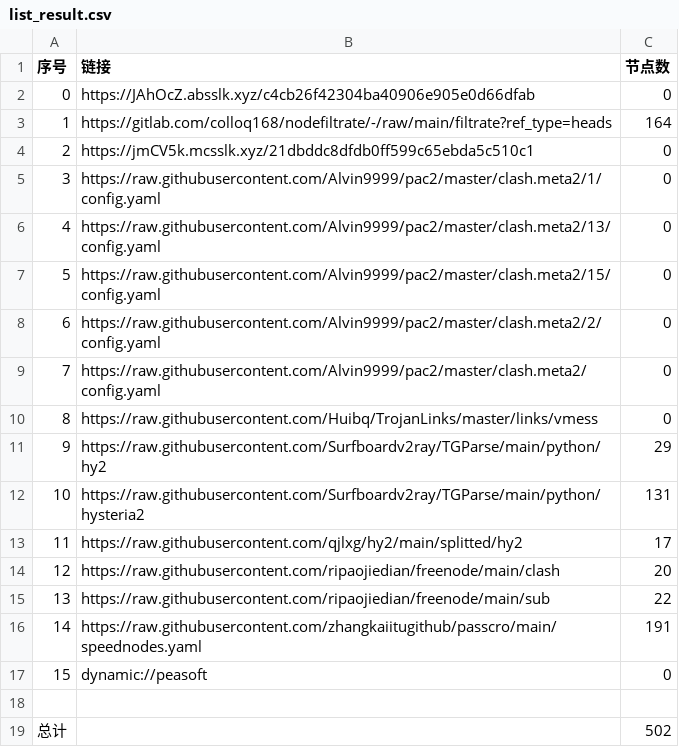
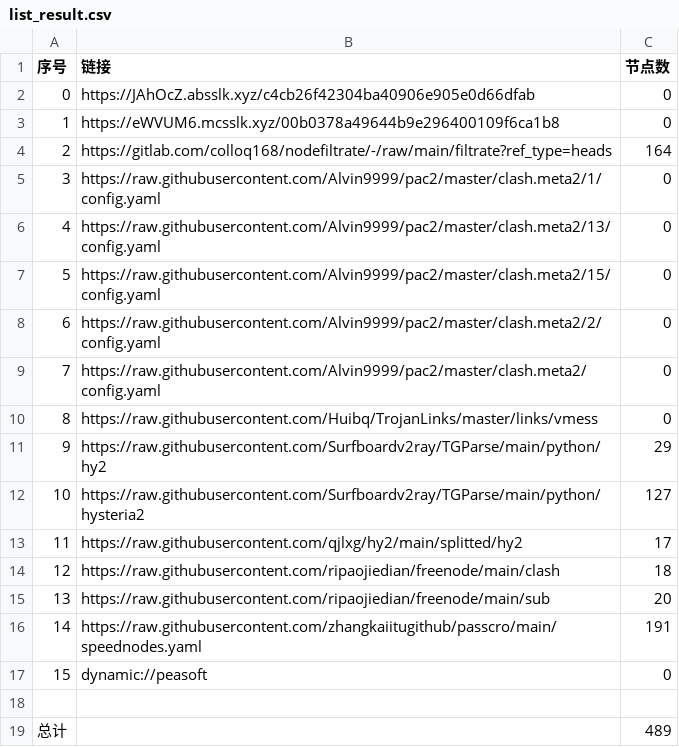
Before and after one commit to ggmsub/AutoMergePublicNodes, a CSV file: list_result.csv, drawn as a sheet.

```diff
--- a/list_result.csv
+++ b/list_result.csv
@@ -2,4 +2,4 @@
 0,https://JAhOcZ.absslk.xyz/c4cb26f42304ba40906e905e0d66dfab,0
-1,https://gitlab.com/colloq168/nodefiltrate/-/raw/main/filtrate?ref_type=heads,164
-2,https://jmCV5k.mcsslk.xyz/21dbddc8dfdb0ff599c65ebda5c510c1,0
+1,https://eWVUM6.mcsslk.xyz/00b0378a49644b9e296400109f6ca1b8,0
+2,https://gitlab.com/colloq168/nodefiltrate/-/raw/main/filtrate?ref_type=heads,164
 3,https://raw.githubusercontent.com/Alvin9999/pac2/master/clash.meta2/1/config.yaml,0
@@ -11,6 +11,6 @@
 9,https://raw.githubusercontent.com/Surfboardv2ray/TGParse/main/python/hy2,29
-10,https://raw.githubusercontent.com/Surfboardv2ray/TGParse/main/python/hysteria2,131
+10,https://raw.githubusercontent.com/Surfboardv2ray/TGParse/main/python/hysteria2,127
 11,https://raw.githubusercontent.com/qjlxg/hy2/main/splitted/hy2,17
-12,https://raw.githubusercontent.com/ripaojiedian/freenode/main/clash,20
-13,https://raw.githubusercontent.com/ripaojiedian/freenode/main/sub,22
+12,https://raw.githubusercontent.com/ripaojiedian/freenode/main/clash,18
+13,https://raw.githubusercontent.com/ripaojiedian/freenode/main/sub,20
 14,https://raw.githubusercontent.com/zhangkaiitugithub/passcro/main/speednodes.yaml,191
@@ -18,2 +18,2 @@
 
-总计,,502
+总计,,489
```
Also changed, not shown: 23 other files.
